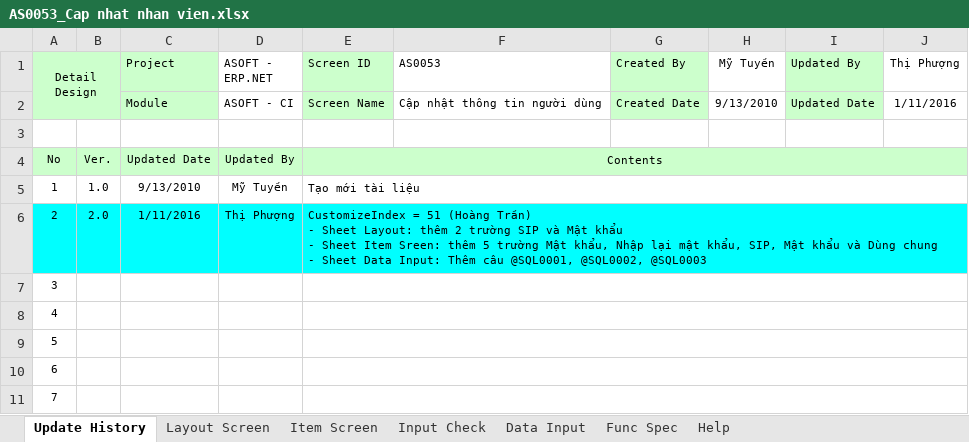
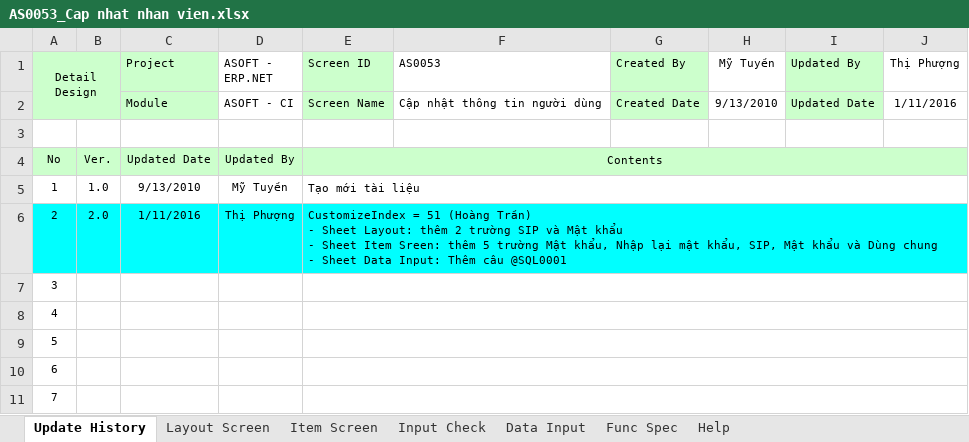
Before and after one commit to ASOFT-Solution/asoft-test-svn, an Excel workbook: 2015/201512/10_DOCUMENT/13_DETAIL_DESIGN/Cap nhat nguoi dung/AS0053_Cap nhat nhan vien.xlsx, sheet Update History, drawn as a sheet; only a part is shown; values as stored, in another font and other column widths than the file's, no borders; the diff names each change by its address in the sheet, - before the commit and + after, or states it on an @@ line.

```diff
--- a/2015/201512/10_DOCUMENT/13_DETAIL_DESIGN/Cap nhat nguoi dung/AS0053_Cap nhat nhan vien.xlsx (sheet Update History)
+++ b/2015/201512/10_DOCUMENT/13_DETAIL_DESIGN/Cap nhat nguoi dung/AS0053_Cap nhat nhan vien.xlsx (sheet Update History)
-E6 (Screen ID): …Thêm câu @SQL0001, @SQL0002, @SQL0003
+E6 (Screen ID): …Thêm câu @SQL0001
```
Also changed, not shown: sheet Item Screen, sheet Data Input.
